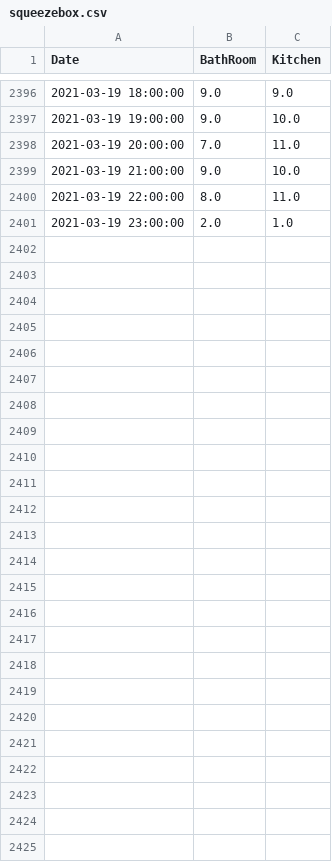
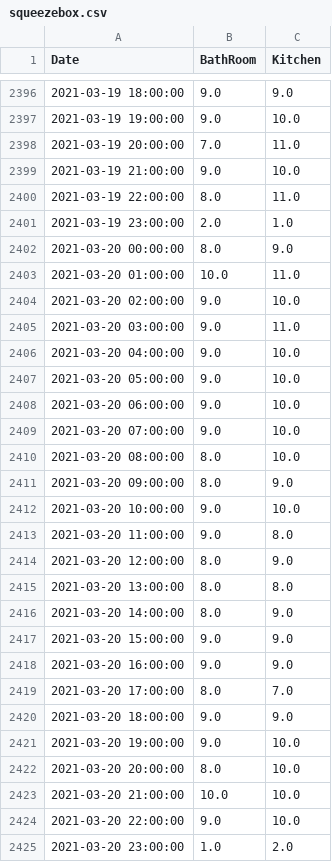
Before and after one commit to castorfou/squeezebox_wlanpoke_plot, a CSV file: dataset/squeezebox.csv, drawn as a sheet; only a part is shown, gaps mark what is left out.

```diff
--- a/dataset/squeezebox.csv
+++ b/dataset/squeezebox.csv
@@ -2401 +2401,25 @@ Date,BathRoom,Kitchen
 2021-03-19 23:00:00,2.0,1.0
+2021-03-20 00:00:00,8.0,9.0
+2021-03-20 01:00:00,10.0,11.0
+2021-03-20 02:00:00,9.0,10.0
+2021-03-20 03:00:00,9.0,11.0
+2021-03-20 04:00:00,9.0,10.0
+2021-03-20 05:00:00,9.0,10.0
+2021-03-20 06:00:00,9.0,10.0
+2021-03-20 07:00:00,9.0,10.0
+2021-03-20 08:00:00,8.0,10.0
+2021-03-20 09:00:00,8.0,9.0
+2021-03-20 10:00:00,9.0,10.0
+2021-03-20 11:00:00,9.0,8.0
+2021-03-20 12:00:00,8.0,9.0
+2021-03-20 13:00:00,8.0,8.0
+2021-03-20 14:00:00,8.0,9.0
+2021-03-20 15:00:00,9.0,9.0
+2021-03-20 16:00:00,9.0,9.0
+2021-03-20 17:00:00,8.0,7.0
+2021-03-20 18:00:00,9.0,9.0
+2021-03-20 19:00:00,9.0,10.0
+2021-03-20 20:00:00,8.0,10.0
+2021-03-20 21:00:00,10.0,10.0
+2021-03-20 22:00:00,9.0,10.0
+2021-03-20 23:00:00,1.0,2.0
```
Also changed, not shown: dataset/failure.csv, 6 other files.
